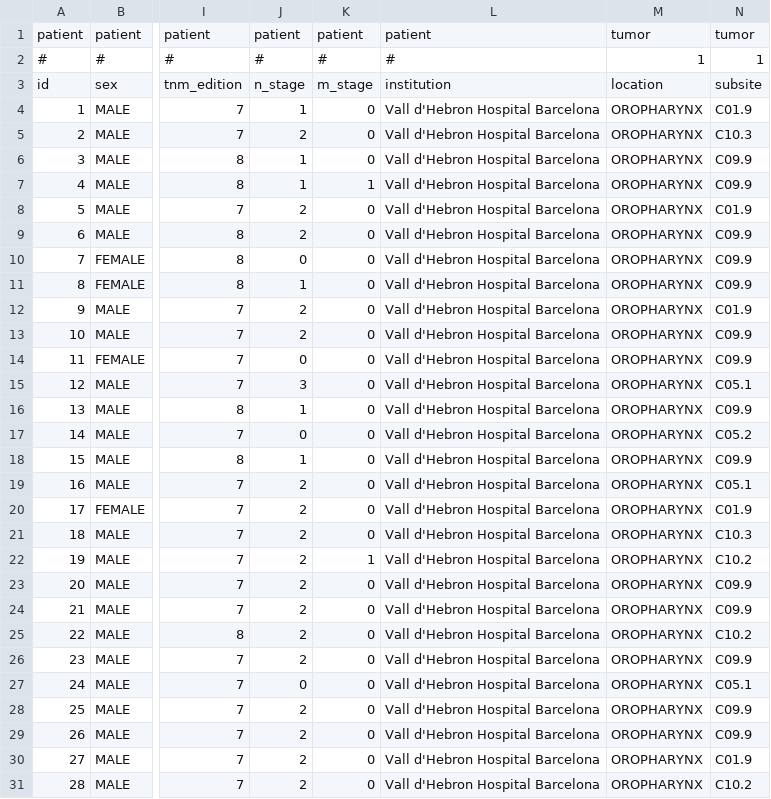
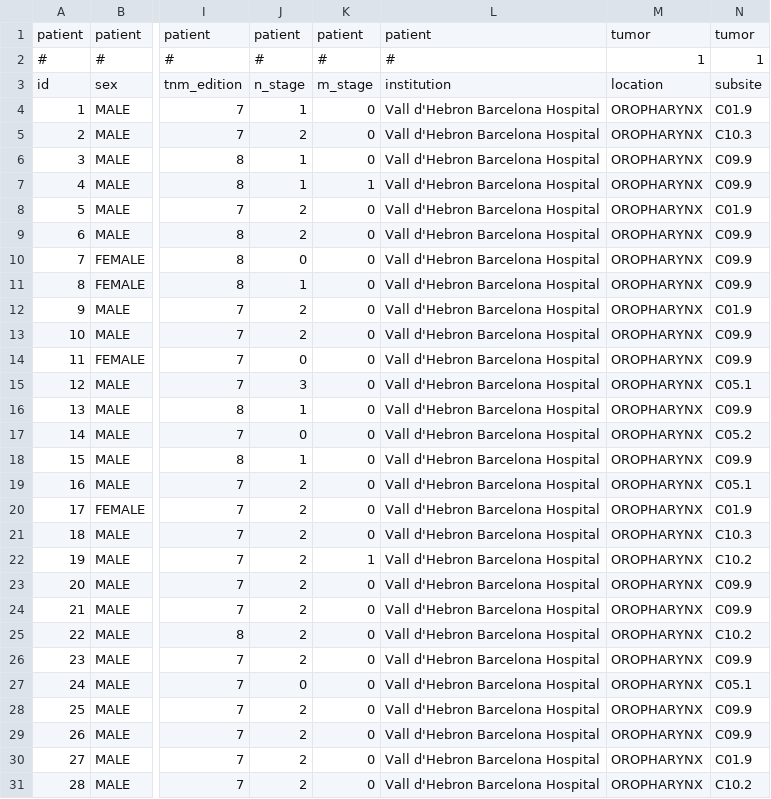
Before and after one commit to rmnldwg/lydata, a CSV file: 2023-hvh-oropharynx/data.csv, drawn as a sheet; only a part is shown, gaps mark what is left out; the diff covers the shown part only; the diff names each change by its address in the sheet, - before the commit and + after, or states it on an @@ line.

```diff
--- a/2023-hvh-oropharynx/data.csv
+++ b/2023-hvh-oropharynx/data.csv
-L4:L31: Vall d'Hebron Hospital Barcelona
+L4:L31: Vall d'Hebron Barcelona Hospital
```
Also changed, not shown: 136 edited cells elsewhere in this file, 2 other files.
